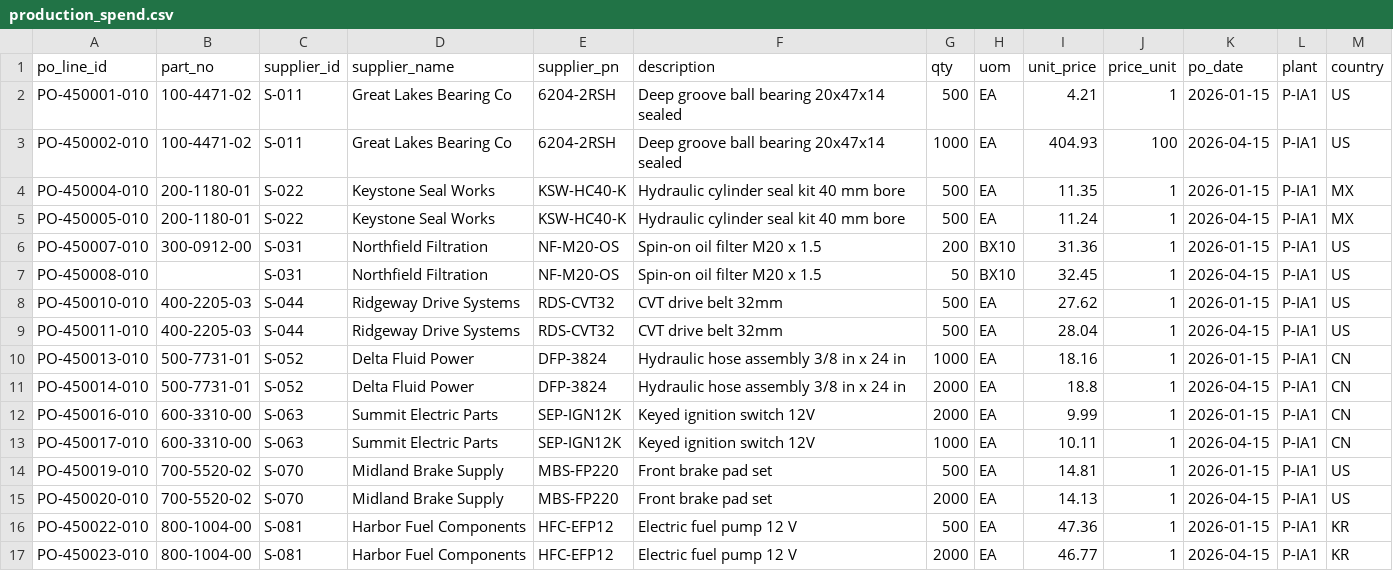
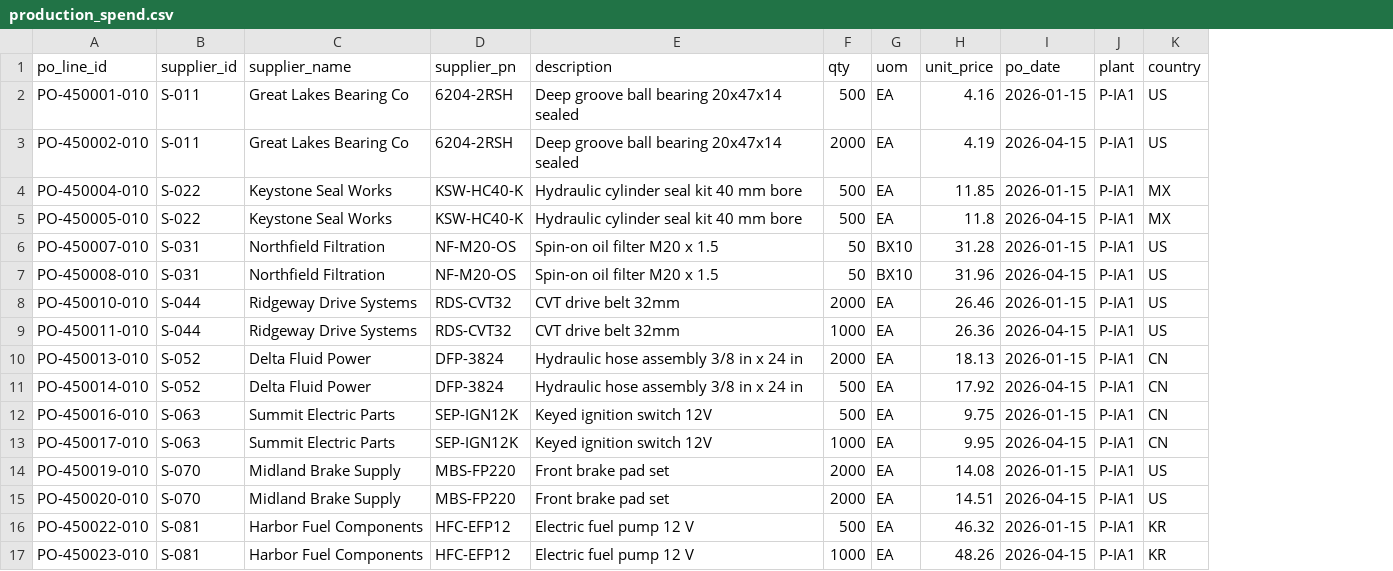
Before and after one commit to ast3wart/buffalo-kearney-hackathon, a CSV file: data/sample/production_spend.csv, drawn as a sheet; removed rows and columns are numbered as before the commit, all else as after; the diff names each change by its address in the sheet, - before the commit and + after, or states it on an @@ line.

```diff
--- a/data/sample/production_spend.csv
+++ b/data/sample/production_spend.csv
-column B (part_no), rows 2-17: 100-4471-02 | 100-4471-02 | 200-1180-01 | 200-1180-01 | 300-0912-00 |  | 400-2205-03 | 400-2205-03 | 500-7731-01 | 500-7731-01 | 600-3310-00 | 600-3310-00 | 700-5520-02 | 700-5520-02 | 800-1004-00 | 800-1004-00
-column J (price_unit), rows 2-17: 1 | 100 | 1 | 1 | 1 | 1 | 1 | 1 | 1 | 1 | 1 | 1 | 1 | 1 | 1 | 1
-H2 (unit_price): 4.21
+H2 (unit_price): 4.16
-F3 (qty): 1000
+F3 (qty): 2000
-H3 (unit_price): 404.93
+H3 (unit_price): 4.19
-H4 (unit_price): 11.35
+H4 (unit_price): 11.85
-H5 (unit_price): 11.24
+H5 (unit_price): 11.8
-F6 (qty): 200
+F6 (qty): 50
-H6 (unit_price): 31.36
+H6 (unit_price): 31.28
-H7 (unit_price): 32.45
+H7 (unit_price): 31.96
-F8 (qty): 500
+F8 (qty): 2000
-H8 (unit_price): 27.62
+H8 (unit_price): 26.46
-F9 (qty): 500
+F9 (qty): 1000
-H9 (unit_price): 28.04
+H9 (unit_price): 26.36
-F10 (qty): 1000
+F10 (qty): 2000
-H10 (unit_price): 18.16
+H10 (unit_price): 18.13
-F11:F12 (qty): 2000
+F11:F12 (qty): 500
-H11 (unit_price): 18.8
+H11 (unit_price): 17.92
-H12 (unit_price): 9.99
+H12 (unit_price): 9.75
-H13 (unit_price): 10.11
+H13 (unit_price): 9.95
-F14 (qty): 500
+F14 (qty): 2000
-H14 (unit_price): 14.81
+H14 (unit_price): 14.08
-H15 (unit_price): 14.13
+H15 (unit_price): 14.51
-H16 (unit_price): 47.36
+H16 (unit_price): 46.32
-F17 (qty): 2000
+F17 (qty): 1000
-H17 (unit_price): 46.77
+H17 (unit_price): 48.26
```
Also changed, not shown: data/sample/failure_codes.csv, data/sample/service_spend.csv, 39 other files.
